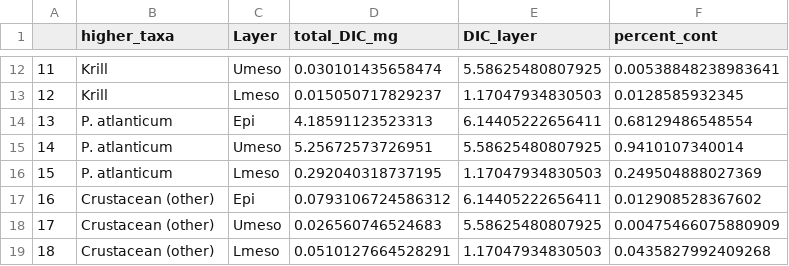
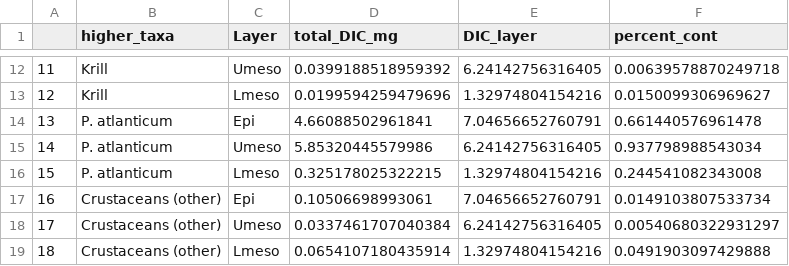
Before and after one commit to katybbaker/MesoMizer, a CSV file: MesoMizer/DIC_inject_percent_taxa.csv, drawn as a sheet; only a part is shown, gaps mark what is left out; the diff covers the shown part only.

```diff
--- a/MesoMizer/DIC_inject_percent_taxa.csv
+++ b/MesoMizer/DIC_inject_percent_taxa.csv
@@ -12,8 +12,8 @@
-"11","Krill","Umeso",0.030101435658474,5.58625480807925,0.00538848238983641
-"12","Krill","Lmeso",0.015050717829237,1.17047934830503,0.0128585932345
-"13","P. atlanticum","Epi",4.18591123523313,6.14405222656411,0.68129486548554
-"14","P. atlanticum","Umeso",5.25672573726951,5.58625480807925,0.9410107340014
-"15","P. atlanticum","Lmeso",0.292040318737195,1.17047934830503,0.249504888027369
-"16","Crustacean (other)","Epi",0.0793106724586312,6.14405222656411,0.012908528367602
-"17","Crustacean (other)","Umeso",0.026560746524683,5.58625480807925,0.00475466075880909
-"18","Crustacean (other)","Lmeso",0.0510127664528291,1.17047934830503,0.0435827992409268
+"11","Krill","Umeso",0.0399188518959392,6.24142756316405,0.00639578870249718
+"12","Krill","Lmeso",0.0199594259479696,1.32974804154216,0.0150099306969627
+"13","P. atlanticum","Epi",4.66088502961841,7.04656652760791,0.661440576961478
+"14","P. atlanticum","Umeso",5.85320445579986,6.24142756316405,0.937798988543034
+"15","P. atlanticum","Lmeso",0.325178025322215,1.32974804154216,0.244541082343008
+"16","Crustaceans (other)","Epi",0.10506698993061,7.04656652760791,0.0149103807533734
+"17","Crustaceans (other)","Umeso",0.0337461707040384,6.24142756316405,0.00540680322931297
+"18","Crustaceans (other)","Lmeso",0.0654107180435914,1.32974804154216,0.0491903097429888
```
Also changed, not shown: 30 edited cells elsewhere in this file, MesoMizer/Biomass_persize.csv, MesoMizer/POC_inject_percent_taxa.csv, 33 other files.
